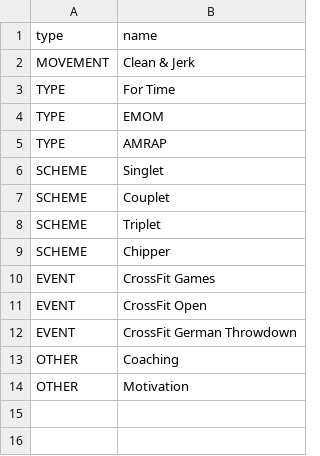
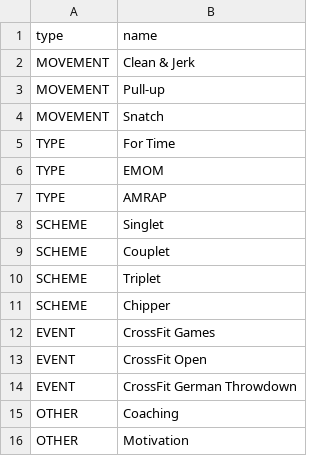
Before and after one commit to karstenroethig/wodsapp, a CSV file: webapp/src/main/resources/db/data/categories.csv, drawn as a sheet; the diff names each change by its address in the sheet, - before the commit and + after, or states it on an @@ line.

```diff
--- a/webapp/src/main/resources/db/data/categories.csv
+++ b/webapp/src/main/resources/db/data/categories.csv
+row 3: MOVEMENT | Pull-up
+row 4: MOVEMENT | Snatch
```
Also changed, not shown: 39 other files.
